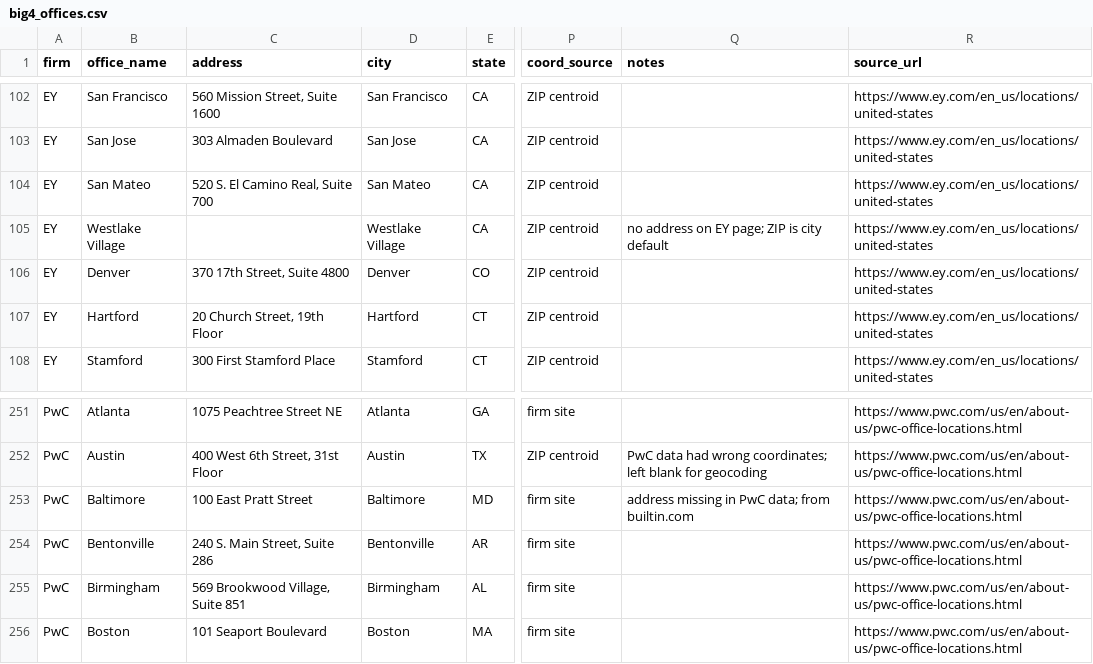
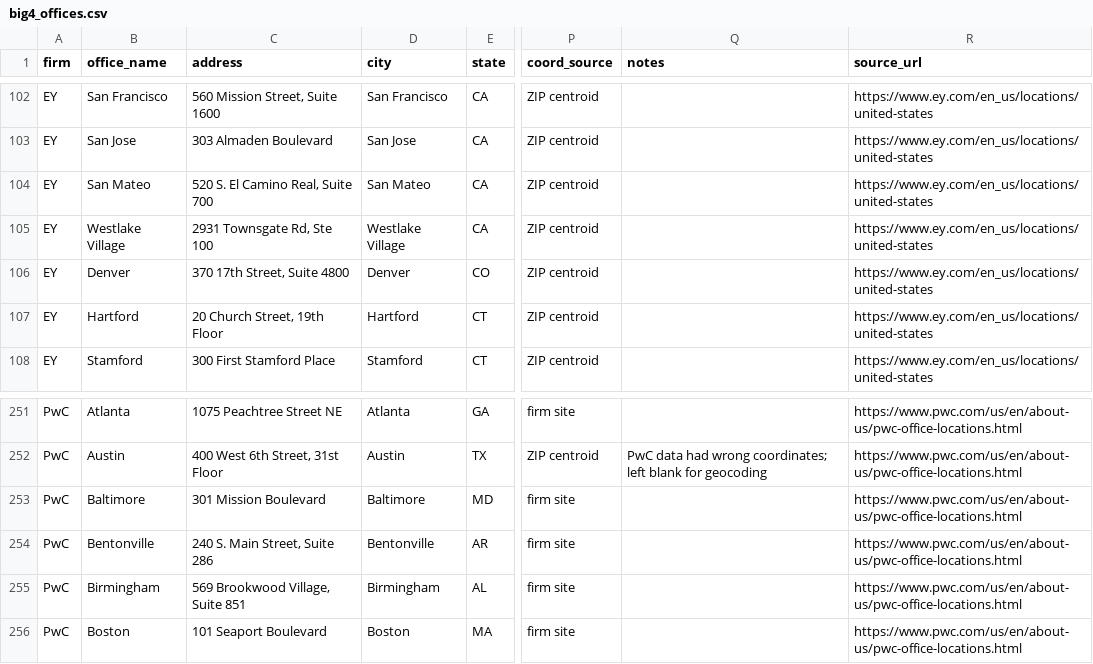
Before and after one commit to mackscassandra/Case-2, a CSV file: data/manual/big4_offices.csv, drawn as a sheet; only a part is shown, gaps mark what is left out; the diff names each change by its address in the sheet, - before the commit and + after, or states it on an @@ line.

Commit message:
Update big4_offices.csv

```diff
--- a/data/manual/big4_offices.csv
+++ b/data/manual/big4_offices.csv
-C105 (address): (empty)
+C105 (address): 2931 Townsgate Rd, Ste 100
-Q105 (notes): no address on EY page; ZIP is city default
+Q105 (notes): (empty)
-C253 (address): 100 East Pratt Street
+C253 (address): 301 Mission Boulevard
-Q253 (notes): address missing in PwC data; from builtin.com
+Q253 (notes): (empty)
```
